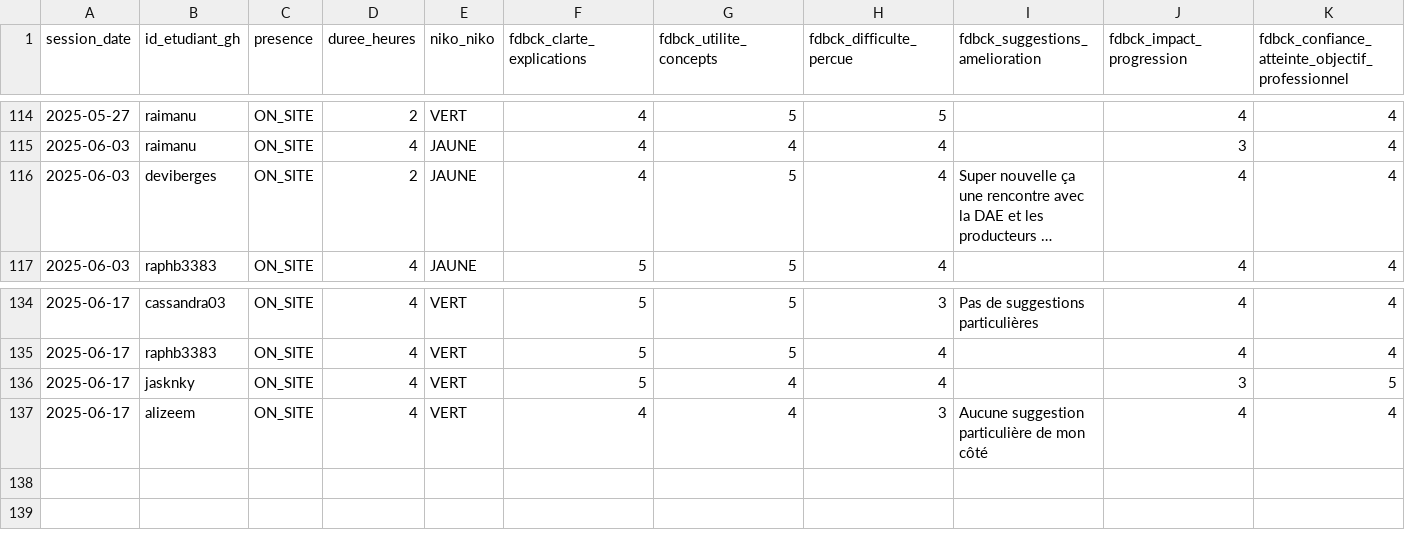
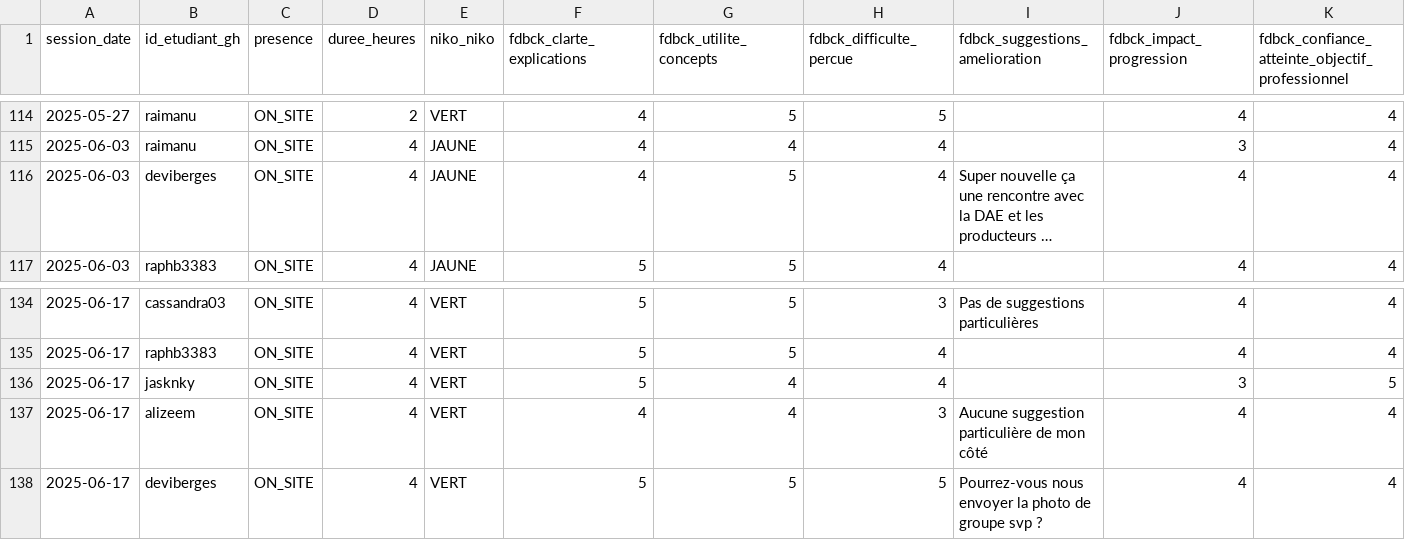
Before and after one commit to playade/unc_iae_miage_interop_si_feedbacks, a CSV file: data/feedback_sessions.csv, drawn as a sheet; only a part is shown, gaps mark what is left out; long unchanged cells end in …; rows hold the shown columns only; the diff names each change by its address in the sheet, - before the commit and + after, or states it on an @@ line.

Commit message:
Update feedback_sessions.csv DB séance du 17/06

```diff
--- a/data/feedback_sessions.csv
+++ b/data/feedback_sessions.csv
-D116 (duree_heures): 2
+D116 (duree_heures): 4
+row 138: 2025-06-17 | deviberges | ON_SITE | 4 | VERT | 5 | 5 | 5 | Pourrez-vous nous envoyer la photo de groupe svp ? | 4 | 4
```
